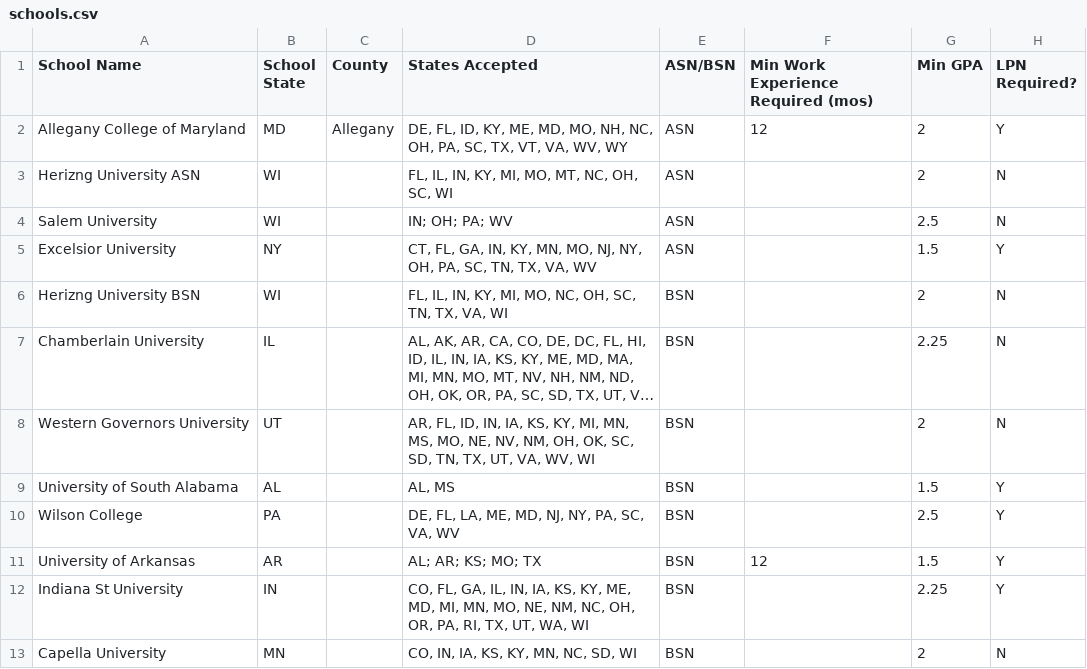
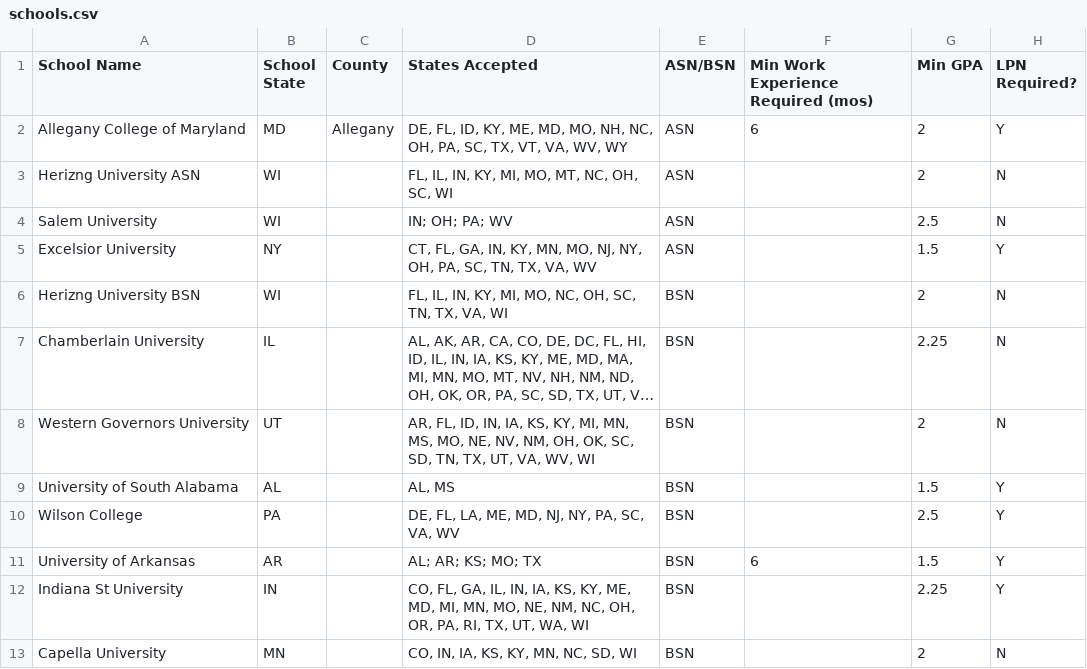
Before and after one commit to wadood-ahmed-atp/school-calculator-poc, a CSV file: schools.csv, drawn as a sheet; only a part is shown; long unchanged cells end in …; the diff names each change by its address in the sheet, - before the commit and + after, or states it on an @@ line.

Commit message:
Update schools.csv
I have updated the number of months from 12 to 6 for experience.

```diff
--- a/schools.csv
+++ b/schools.csv
-F2: 12
+F2: 6
-F11: 12
+F11: 6
```
